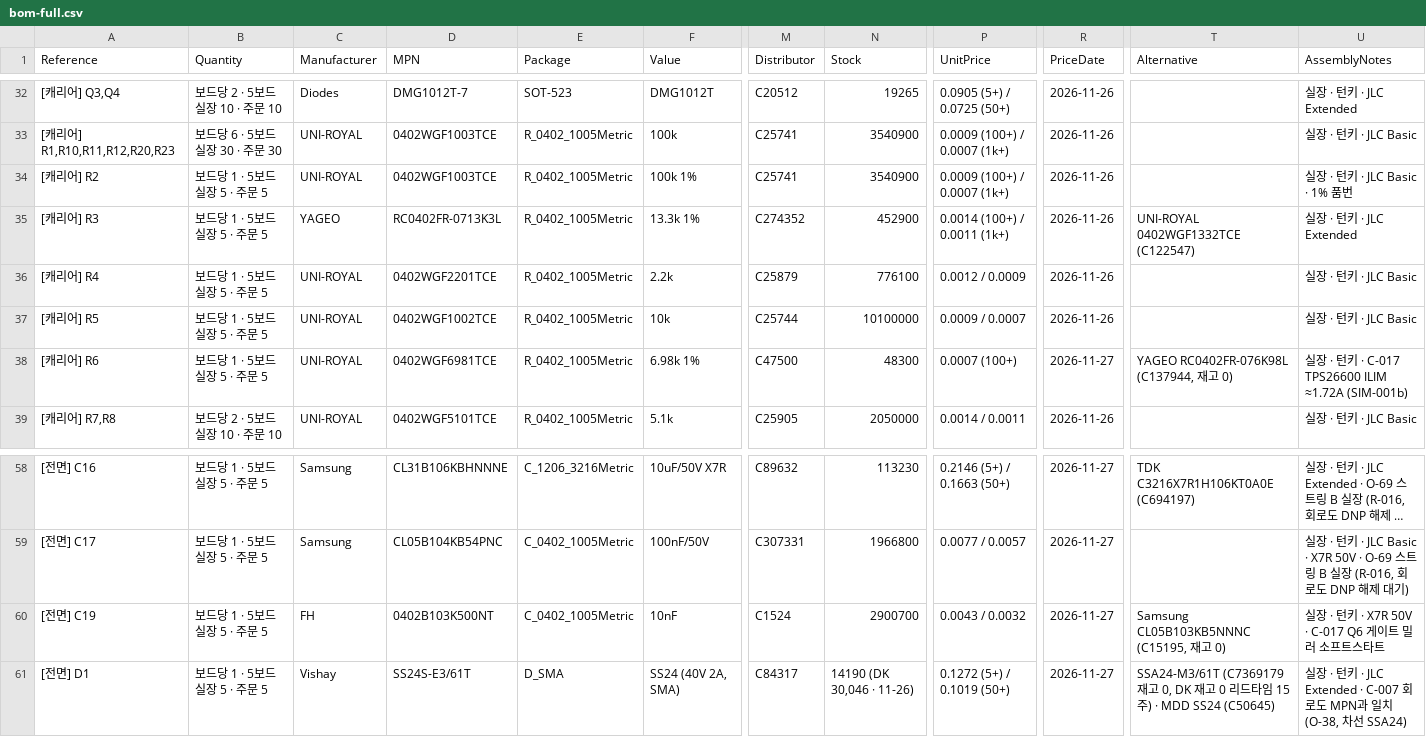
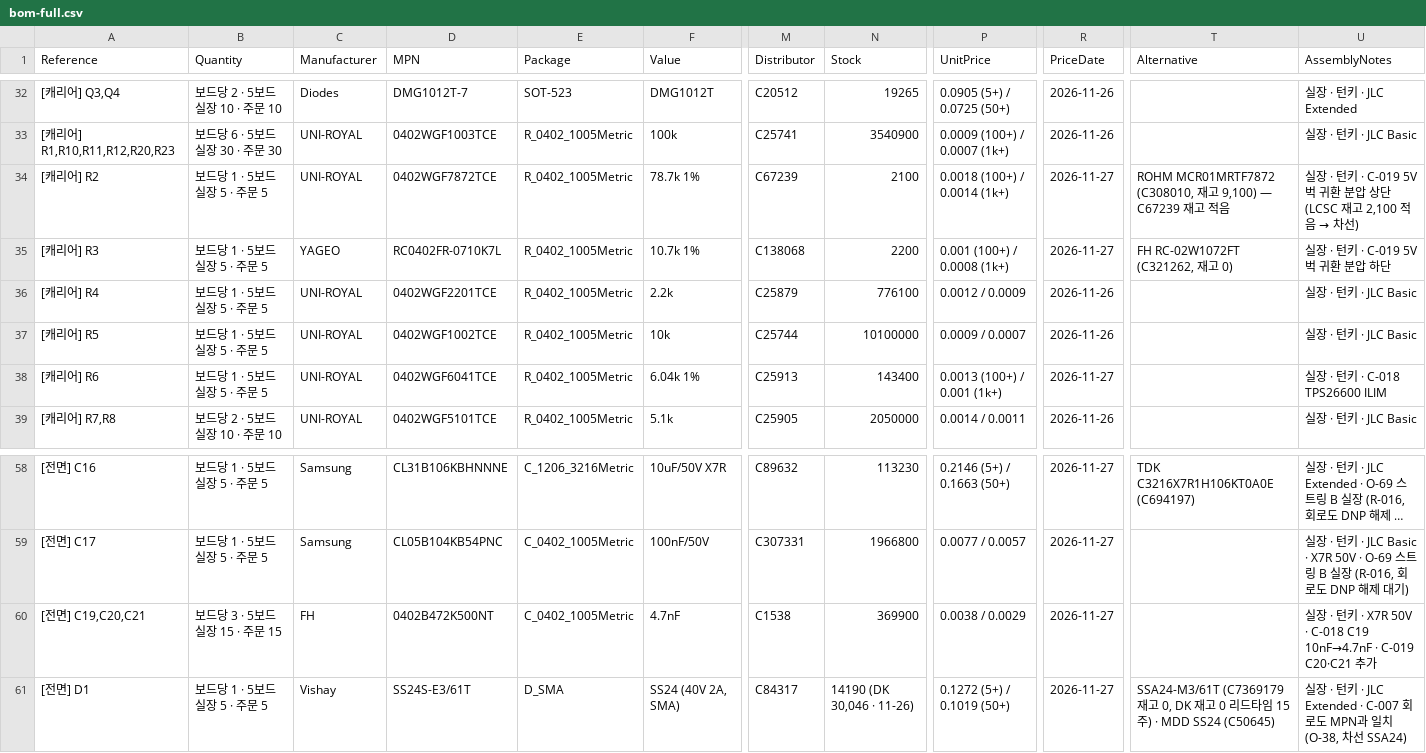
Before and after one commit to ghlee0786/OpenHW, a CSV file: docs/research/bom-full.csv, drawn as a sheet; only a part is shown, gaps mark what is left out; long unchanged cells end in …; the diff covers the shown part only; the diff names each change by its address in the sheet, - before the commit and + after, or states it on an @@ line.

```diff
--- a/docs/research/bom-full.csv
+++ b/docs/research/bom-full.csv
-D34 (MPN): 0402WGF1003TCE
+D34 (MPN): 0402WGF7872TCE
-F34 (Value): 100k 1%
+F34 (Value): 78.7k 1%
-M34 (Distributor): C25741
+M34 (Distributor): C67239
-N34 (Stock): 3540900
+N34 (Stock): 2100
-P34 (UnitPrice): 0.0009 (100+) / 0.0007 (1k+)
+P34 (UnitPrice): 0.0018 (100+) / 0.0014 (1k+)
-R34:R35 (PriceDate): 2026-11-26
+R34:R35 (PriceDate): 2026-11-27
-T34 (Alternative): (empty)
+T34 (Alternative): ROHM MCR01MRTF7872 (C308010, 재고 9,100) — C67239 재고 적음
@@ U34 (AssemblyNotes): 실장 · 턴키 · JLC Basic · 1% 품번 → 실장 · 턴키 · C-019 5V 벅 귀환 분압 상단 (LCSC 재고 2,100 적음 → 차선) @@
-D35 (MPN): RC0402FR-0713K3L
+D35 (MPN): RC0402FR-0710K7L
-F35 (Value): 13.3k 1%
+F35 (Value): 10.7k 1%
-M35 (Distributor): C274352
+M35 (Distributor): C138068
-N35 (Stock): 452900
+N35 (Stock): 2200
-P35 (UnitPrice): 0.0014 (100+) / 0.0011 (1k+)
+P35 (UnitPrice): 0.001 (100+) / 0.0008 (1k+)
-T35 (Alternative): UNI-ROYAL 0402WGF1332TCE (C122547)
+T35 (Alternative): FH RC-02W1072FT (C321262, 재고 0)
-U35 (AssemblyNotes): 실장 · 턴키 · JLC Extended
+U35 (AssemblyNotes): 실장 · 턴키 · C-019 5V 벅 귀환 분압 하단
-D38 (MPN): 0402WGF6981TCE
+D38 (MPN): 0402WGF6041TCE
-F38 (Value): 6.98k 1%
+F38 (Value): 6.04k 1%
-M38 (Distributor): C47500
+M38 (Distributor): C25913
-N38 (Stock): 48300
+N38 (Stock): 143400
-P38 (UnitPrice): 0.0007 (100+)
+P38 (UnitPrice): 0.0013 (100+) / 0.001 (1k+)
-T38 (Alternative): YAGEO RC0402FR-076K98L (C137944, 재고 0)
+T38 (Alternative): (empty)
-U38 (AssemblyNotes): 실장 · 턴키 · C-017 TPS26600 ILIM ≈1.72A (SIM-001b)
+U38 (AssemblyNotes): 실장 · 턴키 · C-018 TPS26600 ILIM
-A60 (Reference): [전면] C19
+A60 (Reference): [전면] C19,C20,C21
-B60 (Quantity): 보드당 1 · 5보드 실장 5 · 주문 5
+B60 (Quantity): 보드당 3 · 5보드 실장 15 · 주문 15
-D60 (MPN): 0402B103K500NT
+D60 (MPN): 0402B472K500NT
-F60 (Value): 10nF
+F60 (Value): 4.7nF
-M60 (Distributor): C1524
+M60 (Distributor): C1538
-N60 (Stock): 2900700
+N60 (Stock): 369900
-P60 (UnitPrice): 0.0043 / 0.0032
+P60 (UnitPrice): 0.0038 / 0.0029
-T60 (Alternative): Samsung CL05B103KB5NNNC (C15195, 재고 0)
+T60 (Alternative): (empty)
-U60 (AssemblyNotes): …· X7R 50V · C-017 Q6 게이트 밀러 소프트스타트
+U60 (AssemblyNotes): …· X7R 50V · C-018 C19 10nF→4.7nF · C-019 C20·C21 추가
```
Also changed, not shown: 14 edited cells elsewhere in this file, manufacturing/bom/carrier-pcbway.csv, manufacturing/bom/front-pcbway.csv, 4 other files.
